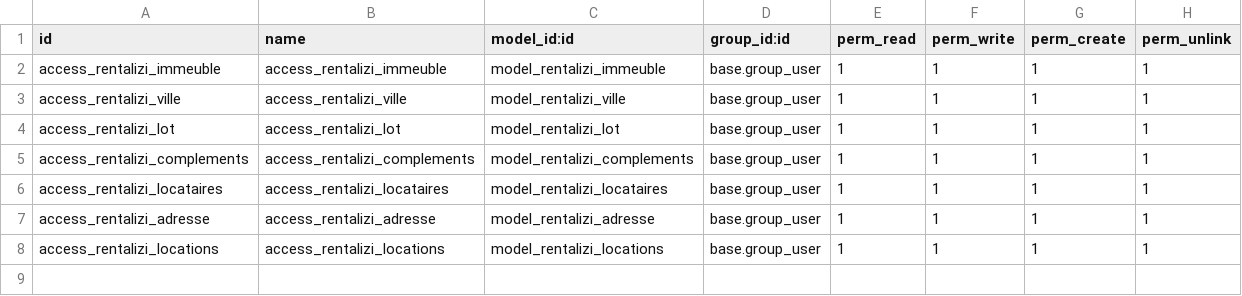
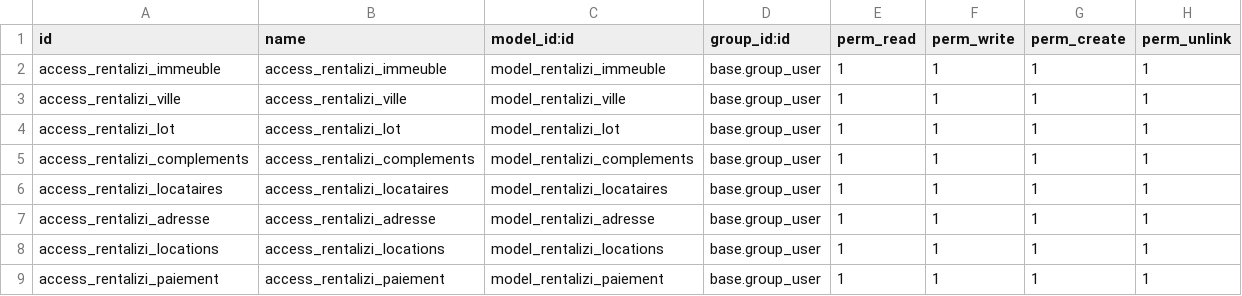
Before and after one commit to TAGNIKEU/rentalizi, a CSV file: security/ir.model.access.csv, drawn as a sheet.

```diff
--- a/security/ir.model.access.csv
+++ b/security/ir.model.access.csv
@@ -8 +8,2 @@ access_rentalizi_adresse,access_rentalizi_adresse,model_rentalizi_adresse,base.g
 access_rentalizi_locations,access_rentalizi_locations,model_rentalizi_locations,base.group_user,1,1,1,1
+access_rentalizi_paiement,access_rentalizi_paiement,model_rentalizi_paiement,base.group_user,1,1,1,1
```
Also changed, not shown: 13 other files.
